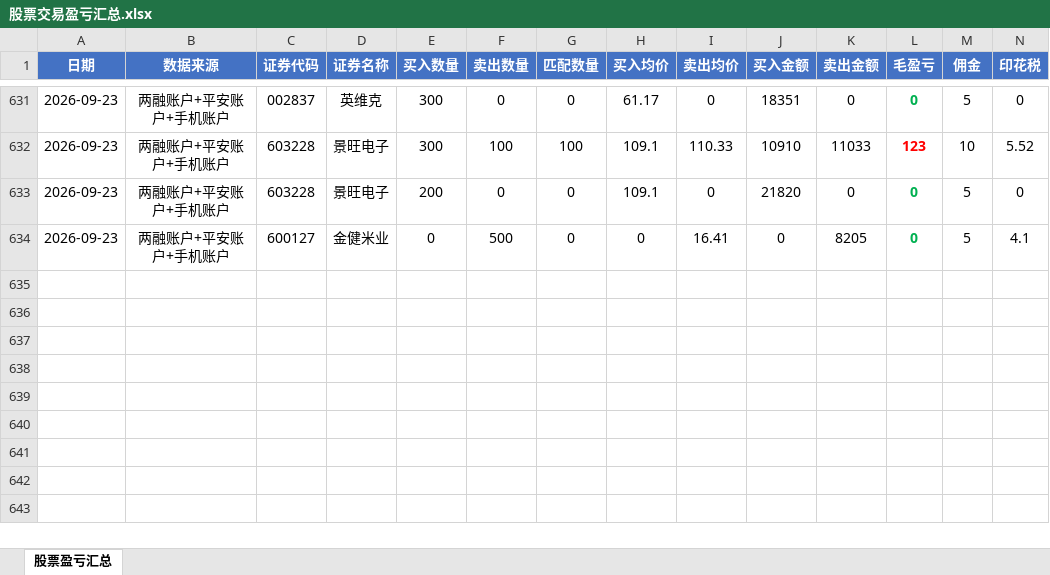
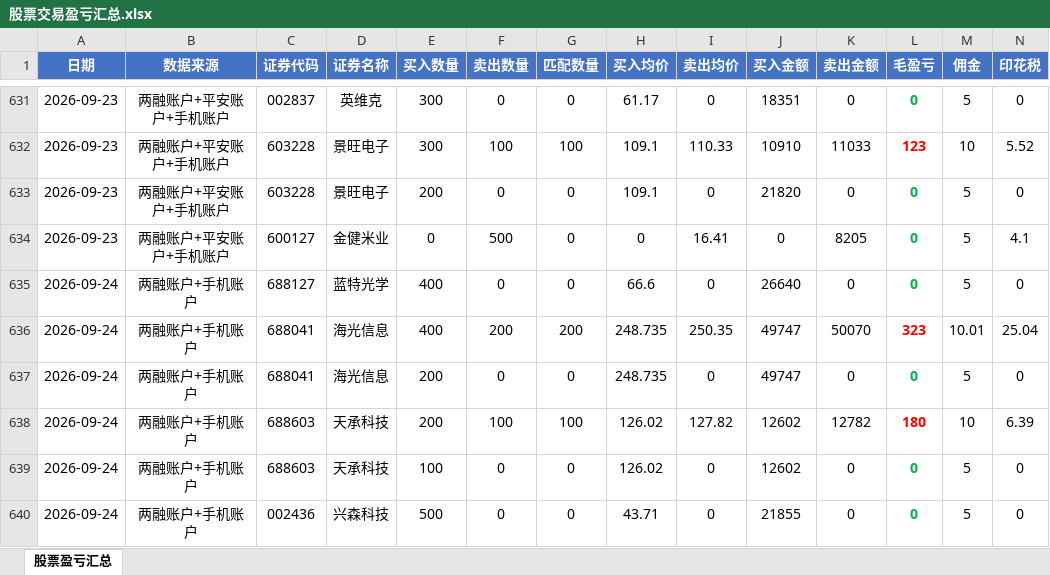
Before and after one commit to ooojedyooo/short-term-trading, an Excel workbook: 股票交易盈亏汇总.xlsx, sheet 股票盈亏汇总, drawn as a sheet; only a part is shown, gaps mark what is left out; values as stored, in another font and other column widths than the file's, no borders; rows hold the shown columns only; the diff names each change by its address in the sheet, - before the commit and + after, or states it on an @@ line.

Commit message:
feat(9/24): 跑批2026-09-24交割单，跨天/跨月报告全量刷新
当日盈亏 +431.56。
配对：海光信息200股 +287.95(0.58%,余买200)、天承科技100股 +163.61(1.30%,余买100)。
未平仓：蓝特光学买400、兴森科技买500（手机）。平安未放文件=当日无操作。
输入为新格式(GBK TSV/.xls)，操作列新增取值「卖券还款」「融资买入」，按买/卖二字归一化已正确识别。

月度2026-09：现有12,322.42 跨期释放5,236.11 修正后18,201.57
年度2026：现有162,258.78 月度跨天46,951.11 年度跨月-26,442.09 修正后187,887.11
年度跨月 -39,622.69 -> -26,442.09(+13,180.60)：海光+13,572.54（当日便宜买200@248.735进跨月池，
池买均价285.04->272.712、匹配量400->600）+ 兴森-391.94。

附带发现（未改，待大哥定夺）：calculate_profits 匹配行的「买入数量」存全量、
「买入金额」存配对部分，两者口径不一致（海光 400 vs 49747 => 均价算成124.37）。
经核查：毛盈亏/净盈亏、跨天配对(只用⚠️行)、日报「总买入金额」卡片(匹配+未匹配=全量)均不受影响；
仅逐行看 数量×均价≠金额，且在 Excel 里直接 SUM(买入数量) 会重复计算未匹配部分。

```diff
--- a/股票交易盈亏汇总.xlsx (sheet 股票盈亏汇总)
+++ b/股票交易盈亏汇总.xlsx (sheet 股票盈亏汇总)
+row 635: 2026-09-24 | 两融账户+手机账户 | 688127 | 蓝特光学 | 400 | 0 | 0 | 66.6 | 0 | 26640 | 0 | 0 | 5 | 0
+row 636: 2026-09-24 | 两融账户+手机账户 | 688041 | 海光信息 | 400 | 200 | 200 | 248.735 | 250.35 | 49747 | 50070 | 323 | 10.01 | 25.04
+row 637: 2026-09-24 | 两融账户+手机账户 | 688041 | 海光信息 | 200 | 0 | 0 | 248.735 | 0 | 49747 | 0 | 0 | 5 | 0
+row 638: 2026-09-24 | 两融账户+手机账户 | 688603 | 天承科技 | 200 | 100 | 100 | 126.02 | 127.82 | 12602 | 12782 | 180 | 10 | 6.39
+row 639: 2026-09-24 | 两融账户+手机账户 | 688603 | 天承科技 | 100 | 0 | 0 | 126.02 | 0 | 12602 | 0 | 0 | 5 | 0
+row 640: 2026-09-24 | 两融账户+手机账户 | 002436 | 兴森科技 | 500 | 0 | 0 | 43.71 | 0 | 21855 | 0 | 0 | 5 | 0
```
Also changed, not shown: reports/剩余持仓_2026-09.xlsx, reports/剩余持仓_2026年度.xlsx, 8 other files.
